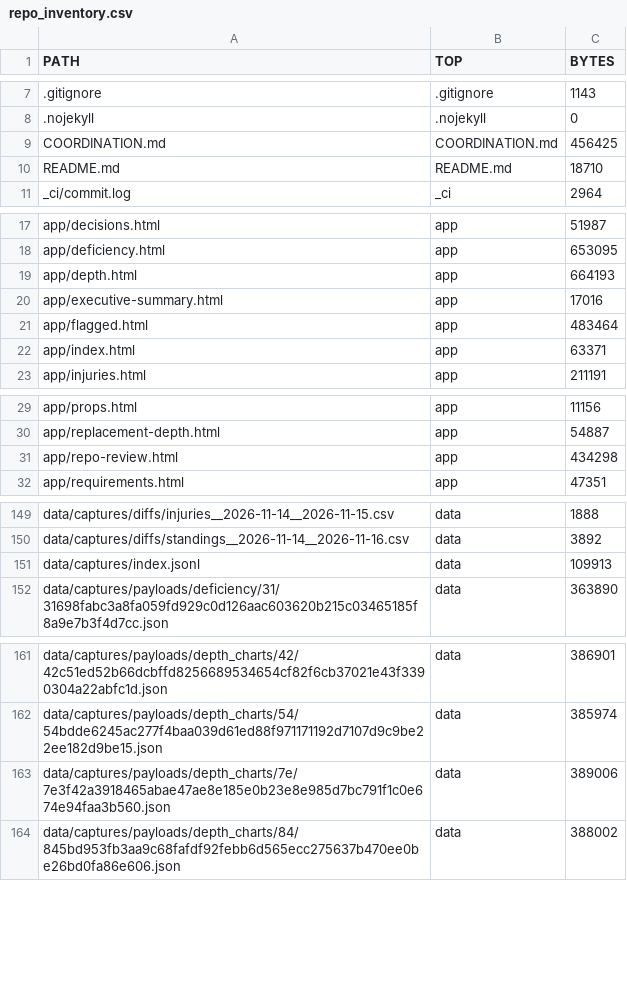
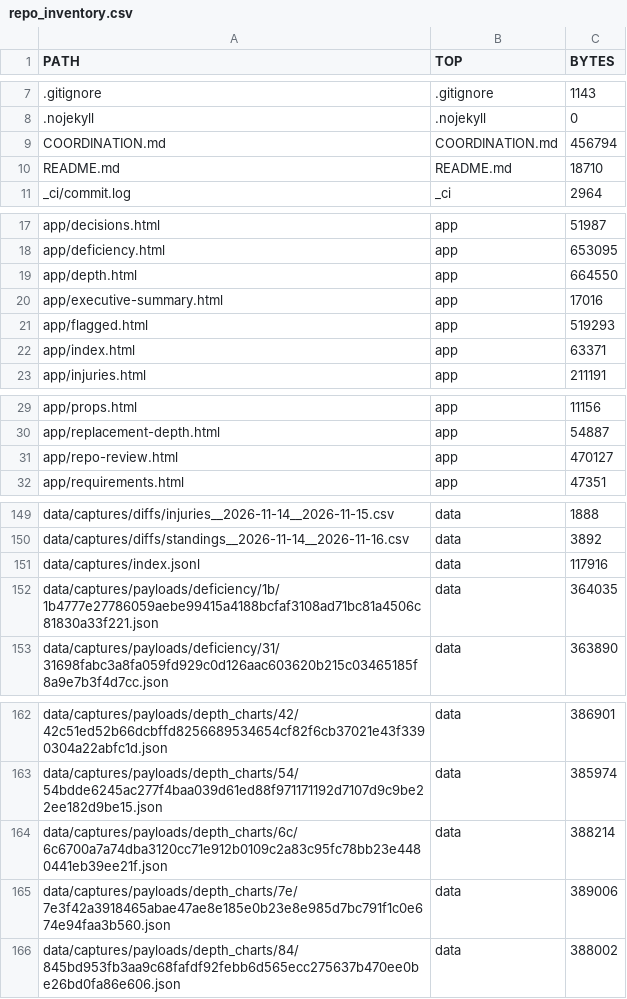
Before and after one commit to karagemop466-tech/X1, a CSV file: data/console/repo_inventory.csv, drawn as a sheet; only a part is shown, gaps mark what is left out; the diff covers the shown part only.

Commit message:
data: refresh from official sources 2026-11-18T04:16:31Z

```diff
--- a/data/console/repo_inventory.csv
+++ b/data/console/repo_inventory.csv
@@ -8,3 +8,3 @@ PATH,TOP,BYTES
 .nojekyll,.nojekyll,0
-COORDINATION.md,COORDINATION.md,456425
+COORDINATION.md,COORDINATION.md,456794
 README.md,README.md,18710
@@ -18,5 +18,5 @@ app/decisions.html,app,51987
 app/deficiency.html,app,653095
-app/depth.html,app,664193
+app/depth.html,app,664550
 app/executive-summary.html,app,17016
-app/flagged.html,app,483464
+app/flagged.html,app,519293
 app/index.html,app,63371
@@ -30,3 +30,3 @@ app/props.html,app,11156
 app/replacement-depth.html,app,54887
-app/repo-review.html,app,434298
+app/repo-review.html,app,470127
 app/requirements.html,app,47351
@@ -150,3 +150,4 @@ data/captures/diffs/injuries__2026-11-14__2026-11-15.csv,data,1888
 data/captures/diffs/standings__2026-11-14__2026-11-16.csv,data,3892
-data/captures/index.jsonl,data,109913
+data/captures/index.jsonl,data,117916
+data/captures/payloads/deficiency/1b/1b4777e27786059aebe99415a4188bcfaf3108ad71bc81a4506c81830a33f221.json,data,364035
 data/captures/payloads/deficiency/31/31698fabc3a8fa059fd929c0d126aac603620b215c03465185f8a9e7b3f4d7cc.json,data,363890
@@ -162,2 +163,3 @@ data/captures/payloads/depth_charts/42/42c51ed52b66dcbffd8256689534654cf82f6cb37
 data/captures/payloads/depth_charts/54/54bdde6245ac277f4baa039d61ed88f971171192d7107d9c9be22ee182d9be15.json,data,385974
+data/captures/payloads/depth_charts/6c/6c6700a7a74dba3120cc71e912b0109c2a83c95fc78bb23e4480441eb39ee21f.json,data,388214
 data/captures/payloads/depth_charts/7e/7e3f42a3918465abae47ae8e185e0b23e8e985d7bc791f1c0e674e94faa3b560.json,data,389006
```
Also changed, not shown: 2 edited cells elsewhere in this file, data/preregistration/register.csv, 25 other files.
